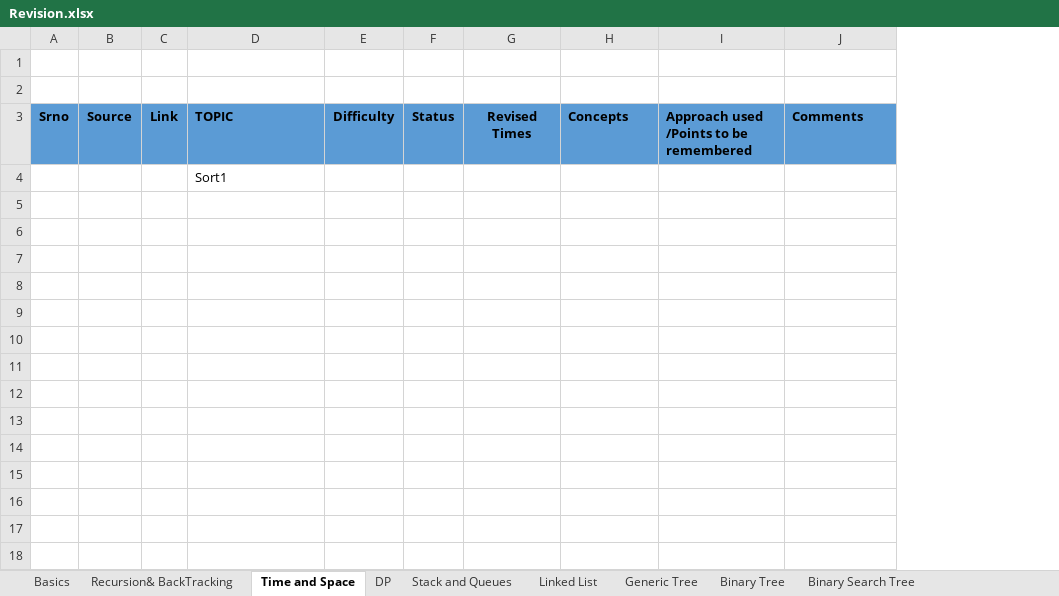
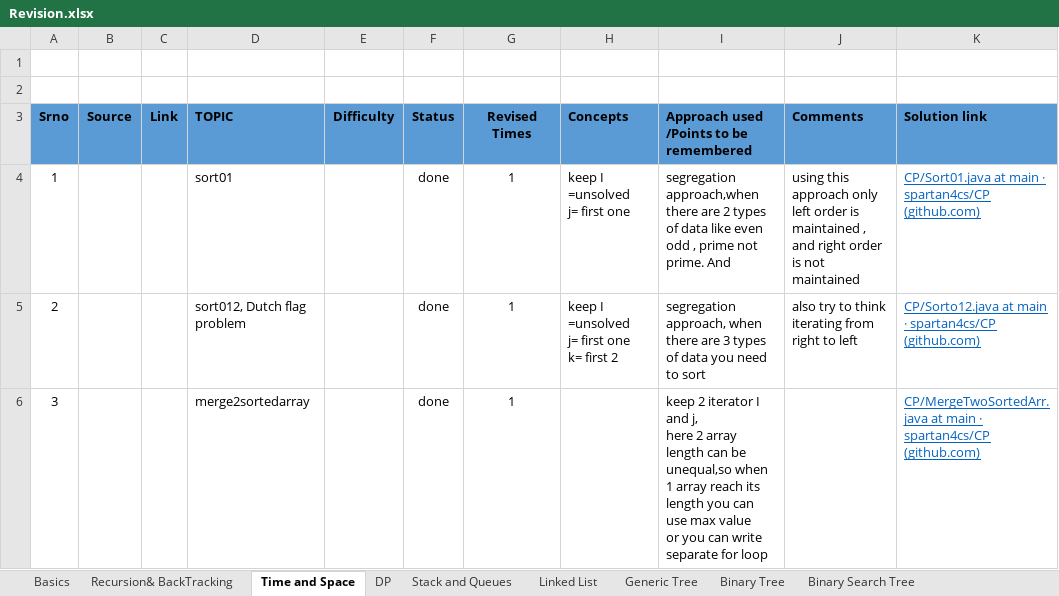
Before and after one commit to spartan4cs/CP, an Excel workbook: Revision.xlsx, sheet Time and Space, drawn as a sheet; values as stored, in another font and other column widths than the file's, no borders; removed rows and columns are numbered as before the commit, all else as after; ↵ is a line break in a cell; the diff names each change by its address in the sheet, - before the commit and + after, or states it on an @@ line.

```diff
--- a/Revision.xlsx (sheet Time and Space)
+++ b/Revision.xlsx (sheet Time and Space)
+column K (Solution link), empty
-row 4:  |  |  | Sort1
+row 4: 1 |  |  | sort01 |  | done | 1 | keep I =unsolved ↵ j= first one | segregation approach,when there are 2 types of data like even odd , prime not prime. And | using this approach only left order is maintained , and right order is not maintained | CP/Sort01.java at main · spartan4cs/CP (github.com)
+row 5: 2 |  |  | sort012, Dutch flag problem |  | done | 1 | keep I =unsolved ↵ j= first one ↵ k= first 2 | segregation approach, when there are 3 types of data you need to sort | also try to think iterating from right to left | CP/Sorto12.java at main · spartan4cs/CP (github.com)
+row 6: 3 |  |  | merge2sortedarray |  | done | 1 |  | keep 2 iterator I and j, ↵ here 2 array length can be unequal,so when 1 array reach its length you can use max value ↵ or you can write separate for loop |  | CP/MergeTwoSortedArr.java at main · spartan4cs/CP (github.com)
```
Also changed, not shown: sheet Recursion& BackTracking.
